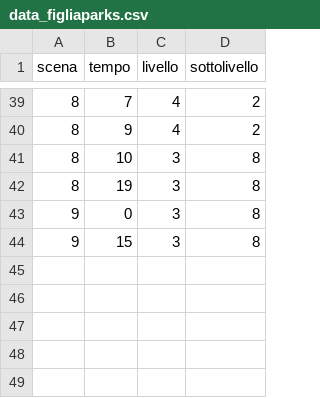
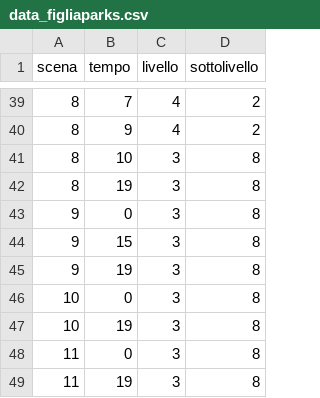
Before and after one commit to filippomirandola/parasite, a CSV file: data/data_figliaparks.csv, drawn as a sheet; only a part is shown, gaps mark what is left out; the diff names each change by its address in the sheet, - before the commit and + after, or states it on an @@ line.

```diff
--- a/data/data_figliaparks.csv
+++ b/data/data_figliaparks.csv
+row 45: 9 | 19 | 3 | 8
+row 46: 10 | 0 | 3 | 8
+row 47: 10 | 19 | 3 | 8
+row 48: 11 | 0 | 3 | 8
+row 49: 11 | 19 | 3 | 8
```
Also changed, not shown: data/data_bunkerbro.csv, data/data_figlioparks.csv, 29 other files.
